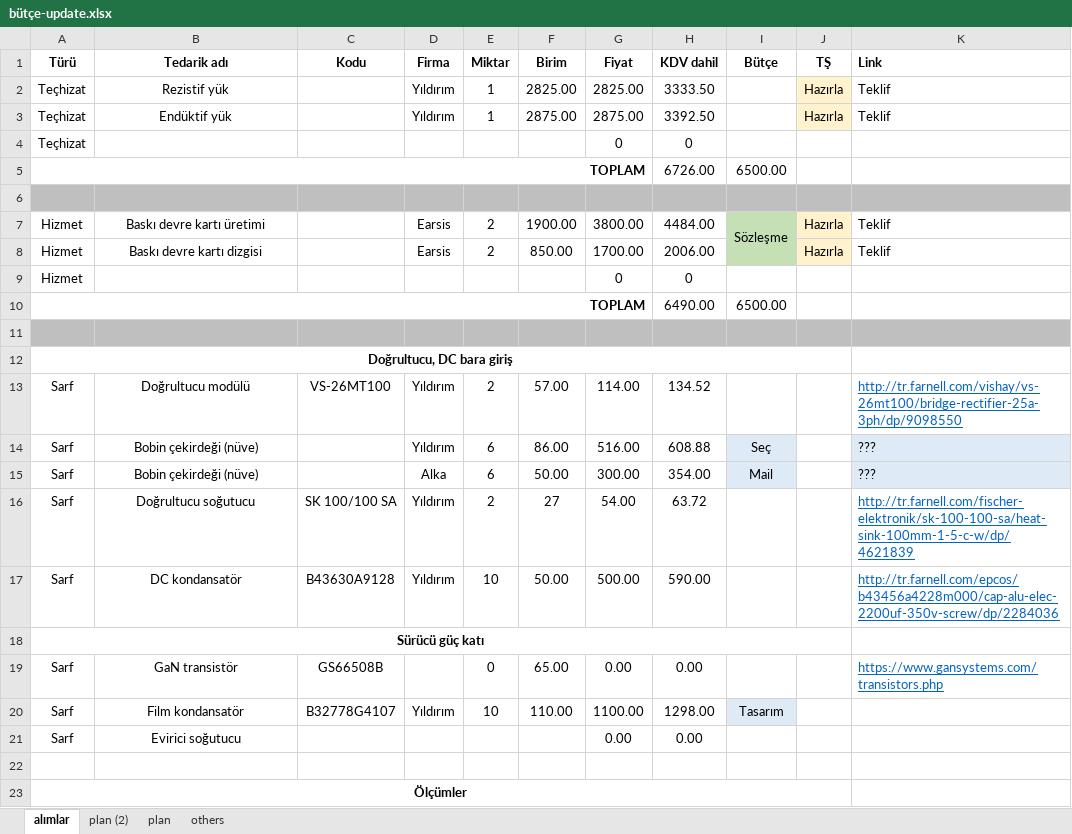
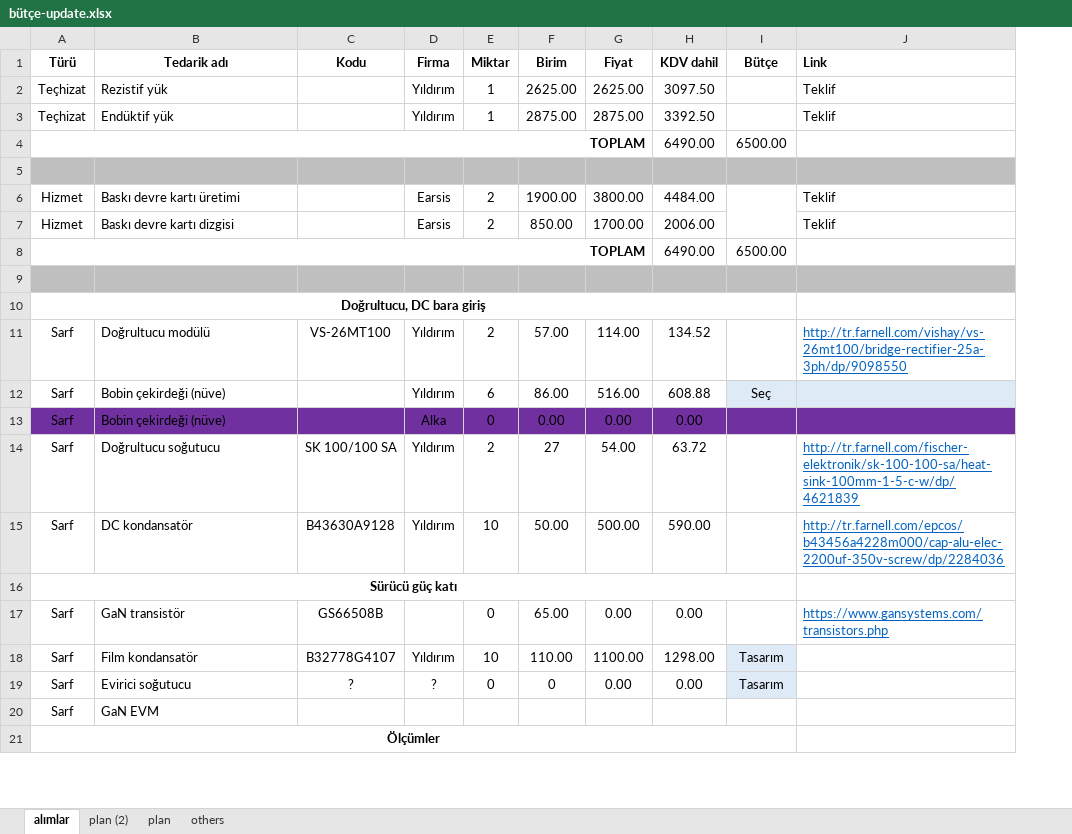
Before and after one commit to hakanpolat/IMMD, an Excel workbook: Project/BAP/Procurement/bütçe-update.xlsx, sheet alımlar, drawn as a sheet; only a part is shown; values as stored, in another font and other column widths than the file's, no borders; removed rows and columns are numbered as before the commit, all else as after; the diff covers the shown part only; the diff names each change by its address in the sheet, - before the commit and + after, or states it on an @@ line.

```diff
--- a/Project/BAP/Procurement/bütçe-update.xlsx (sheet alımlar)
+++ b/Project/BAP/Procurement/bütçe-update.xlsx (sheet alımlar)
-column J (TŞ), rows 2-3: Hazırla | Hazırla; rows 7-8: Hazırla | Hazırla
-B2:B3 alignment: center
+B2:B3 alignment: left
-F2 (Birim): 2825.00
+F2 (Birim): 2625.00
-G2 (Fiyat): 2825.00
+G2 (Fiyat): 2625.00
-H2 (KDV dahil): 3333.50
+H2 (KDV dahil): 3097.50
-row 4: Teçhizat |  |  |  |  |  | 0 | 0
-H4 (KDV dahil): 6726.00
+H4 (KDV dahil): 6490.00
-B6:B7 alignment: center
+B6:B7 alignment: left
-I6 (Bütçe): Sözleşme
+I6 (Bütçe): (empty)
-I6:I7 fill: #C5E0B4
+I6:I7 fill: none
-row 9: Hizmet |  |  |  |  |  | 0 | 0
-B11:B15 alignment: center
+B11:B15 alignment: left
-J12:J13 (Link): ???
+J12:J13 (Link): (empty)
-A13:H13 fill: none
+A13:H13 fill: #7030A0
-E13 (Miktar): 6
+E13 (Miktar): 0
-F13 (Birim): 50.00
+F13 (Birim): 0.00
-G13 (Fiyat): 300.00
+G13 (Fiyat): 0.00
-H13 (KDV dahil): 354.00
+H13 (KDV dahil): 0.00
-I13 (Bütçe): Mail
+I13 (Bütçe): (empty)
-I13 fill: #DEEBF7
+I13 fill: #7030A0
-J13 fill: #DEEBF7
+J13 fill: #7030A0
-B17:B19 alignment: center
+B17:B19 alignment: left
-C19 (Kodu): (empty)
+C19 (Kodu): ?
-D19 (Firma): (empty)
+D19 (Firma): ?
-E19 (Miktar): (empty)
+E19 (Miktar): 0
-F19 (Birim): (empty)
+F19 (Birim): 0
-I19 (Bütçe): (empty)
+I19 (Bütçe): Tasarım
-I19 fill: none
+I19 fill: #DEEBF7
-row 20: (empty)
+row 20: Sarf | GaN EVM
```
Also changed, not shown: 22 added rows, 17 removed rows, 3 moved rows, 10 edited cells and cell formats elsewhere in this sheet, formulas that keep their value, 3 other files.
